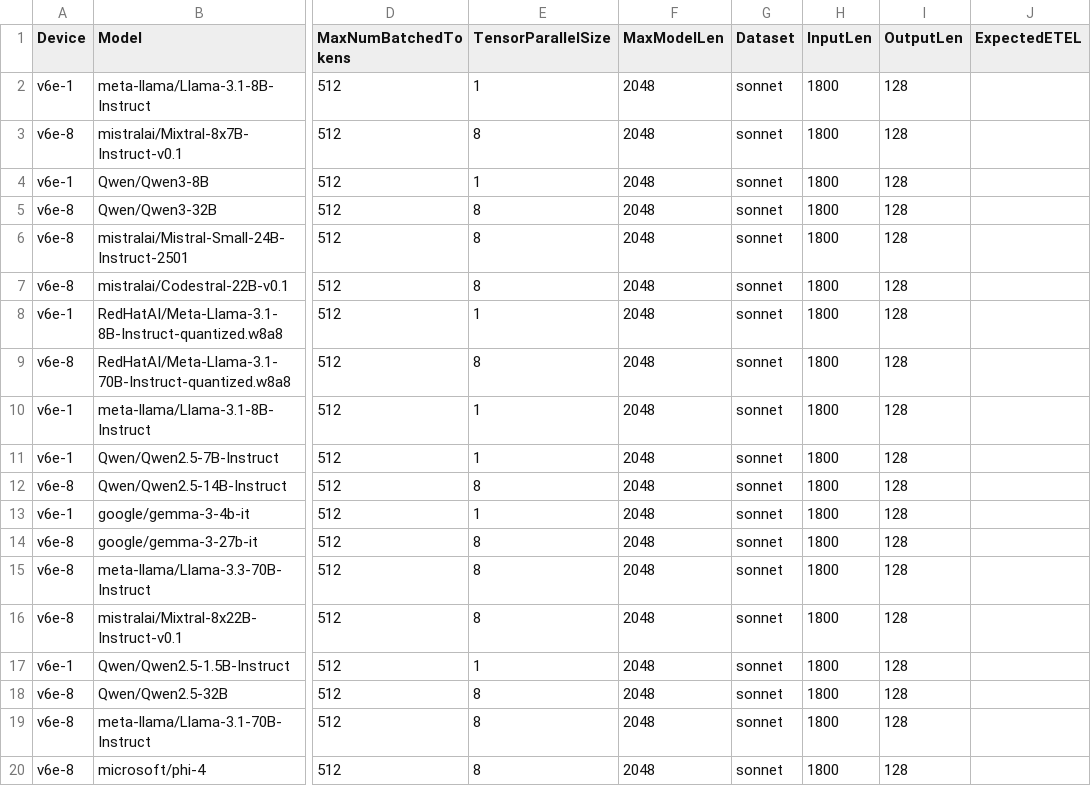
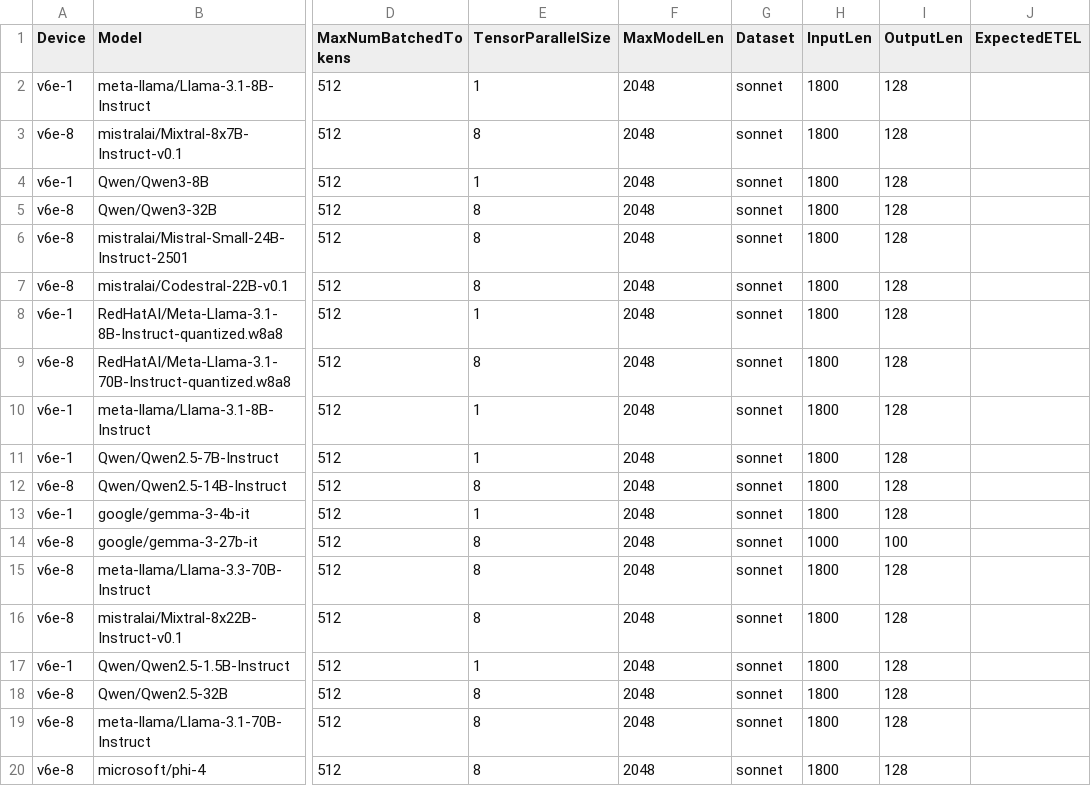
Before and after one commit to xiyuxie/bm-infra, a CSV file: cases/all_models.csv, drawn as a sheet; only a part is shown, gaps mark what is left out; the diff names each change by its address in the sheet, - before the commit and + after, or states it on an @@ line.

```diff
--- a/cases/all_models.csv
+++ b/cases/all_models.csv
-H14 (InputLen): 1800
+H14 (InputLen): 1000
-I14 (OutputLen): 128
+I14 (OutputLen): 100
```
Also changed, not shown: cases/autotune.csv, cases/hourly.csv, 2 other files.
